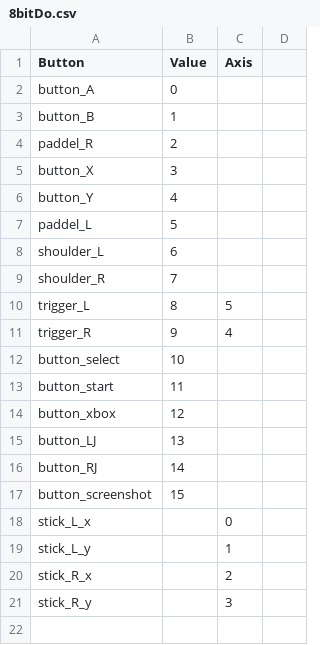
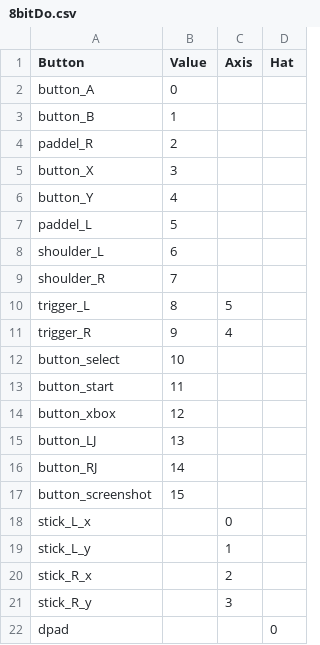
Before and after one commit to vortex343/Hexapod, a CSV file: main/data/8bitDo.csv, drawn as a sheet.

```diff
--- a/main/data/8bitDo.csv
+++ b/main/data/8bitDo.csv
@@ -1,2 +1,2 @@
-Button;Value;Axis
+Button;Value;Axis;Hat
 button_A;0;
@@ -21 +21,2 @@ stick_R_x;;2
 stick_R_y;;3
+dpad;;;0
```
Also changed, not shown: 3 other files.
